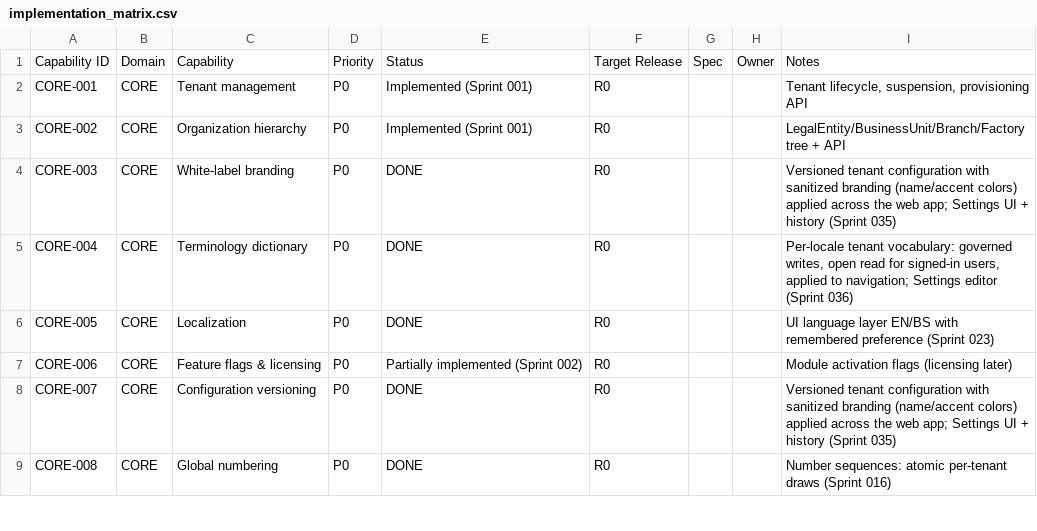
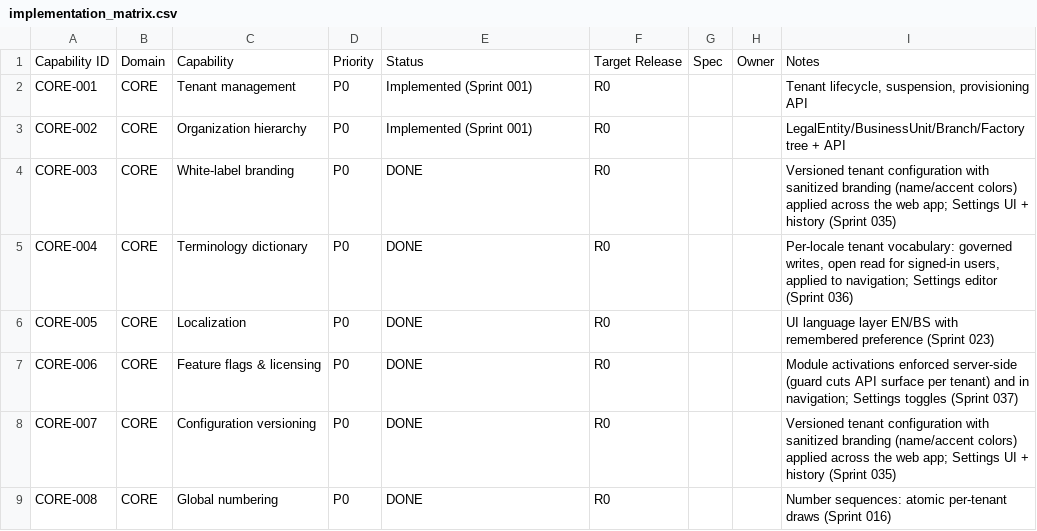
Before and after one commit to kenanbuss-sys/nexora, a CSV file: specs/implementation_matrix.csv, drawn as a sheet; only a part is shown.

```diff
--- a/specs/implementation_matrix.csv
+++ b/specs/implementation_matrix.csv
@@ -6,3 +6,3 @@ CORE-004,CORE,Terminology dictionary,P0,DONE,R0,,,"Per-locale tenant vocabulary:
 CORE-005,CORE,Localization,P0,DONE,R0,,,UI language layer EN/BS with remembered preference (Sprint 023)
-CORE-006,CORE,Feature flags & licensing,P0,Partially implemented (Sprint 002),R0,,,Module activation flags (licensing later)
+CORE-006,CORE,Feature flags & licensing,P0,DONE,R0,,,Module activations enforced server-side (guard cuts API surface per tenant) and in navigation; Settings toggles (Sprint 037)
 CORE-007,CORE,Configuration versioning,P0,DONE,R0,,,Versioned tenant configuration with sanitized branding (name/accent colors) applied across the web app; Settings UI + history (Sprint 035)
```
Also changed, not shown: 7 other files.
